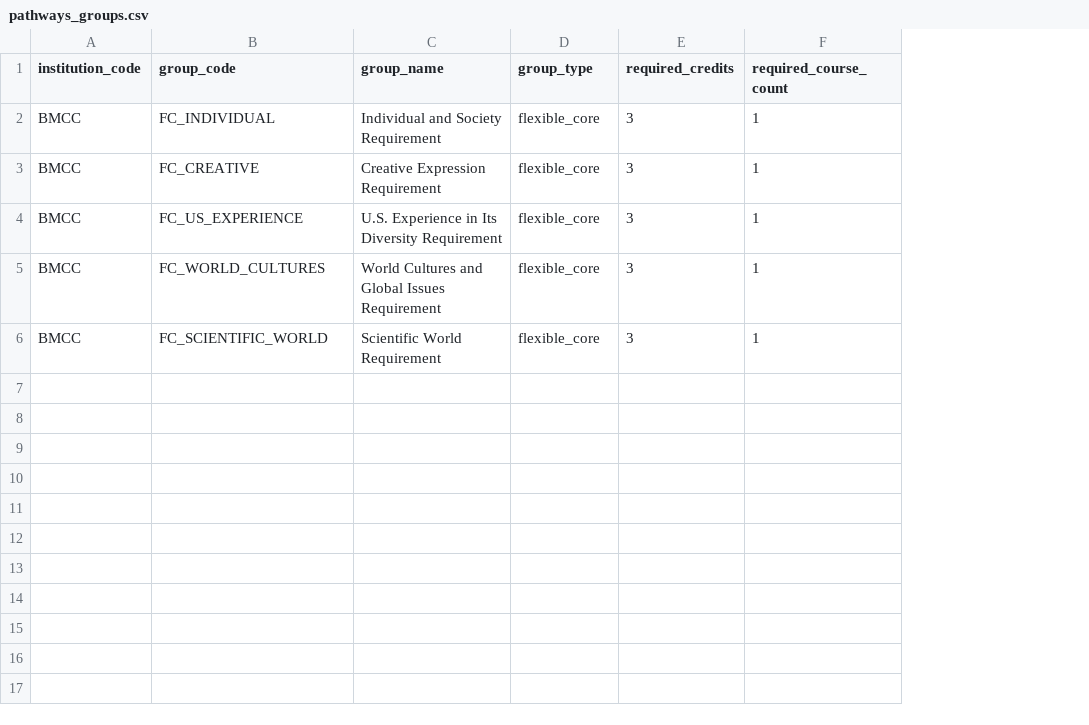
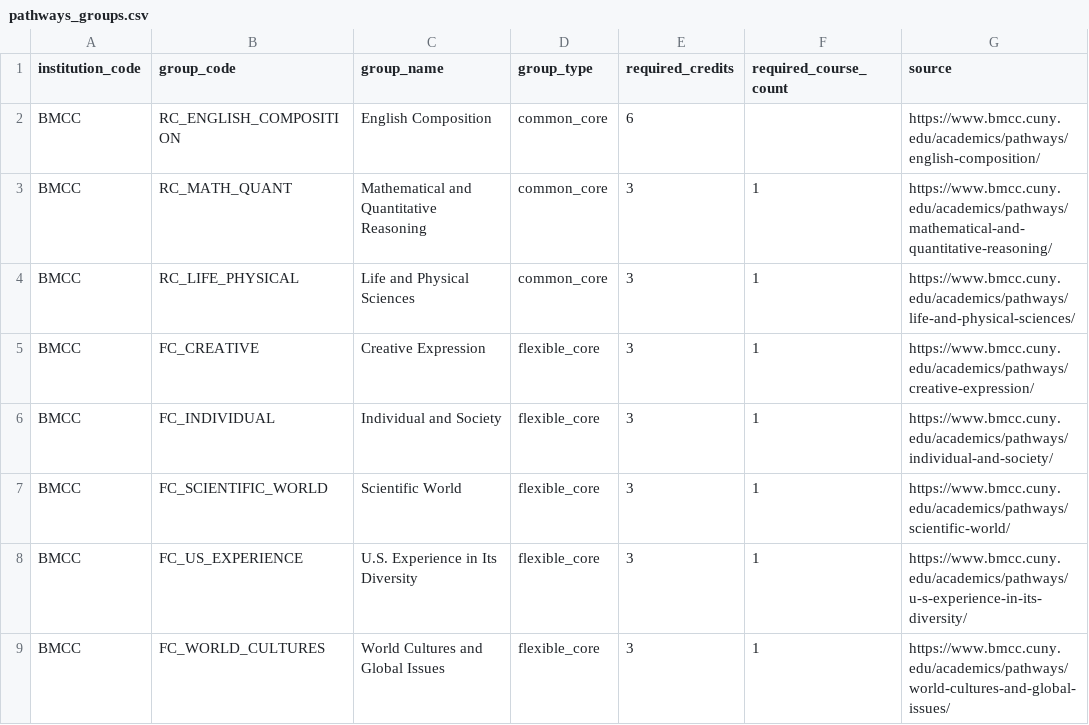
Before and after one commit to dmitrivanov/academic-advisement-system, a CSV file: docs/pathways_groups.csv, drawn as a sheet; removed rows and columns are numbered as before the commit, all else as after; the diff names each change by its address in the sheet, - before the commit and + after, or states it on an @@ line.

Commit message:
Add BMCC Mathematics curriculum and Pathways pools

```diff
--- a/docs/pathways_groups.csv
+++ b/docs/pathways_groups.csv
+column G (source), rows 6-9: https://www.bmcc.cuny.edu/academics/pathways/individual-and-society/ | https://www.bmcc.cuny.edu/academics/pathways/scientific-world/ | https://www.bmcc.cuny.edu/academics/pathways/u-s-experience-in-its-diversity/ | https://www.bmcc.cuny.edu/academics/pathways/world-cultures-and-global-issues/
+row 2: BMCC | RC_ENGLISH_COMPOSITION | English Composition | common_core | 6 |  | https://www.bmcc.cuny.edu/academics/pathways/english-composition/
+row 3: BMCC | RC_MATH_QUANT | Mathematical and Quantitative Reasoning | common_core | 3 | 1 | https://www.bmcc.cuny.edu/academics/pathways/mathematical-and-quantitative-reasoning/
+row 4: BMCC | RC_LIFE_PHYSICAL | Life and Physical Sciences | common_core | 3 | 1 | https://www.bmcc.cuny.edu/academics/pathways/life-and-physical-sciences/
+row 5: BMCC | FC_CREATIVE | Creative Expression | flexible_core | 3 | 1 | https://www.bmcc.cuny.edu/academics/pathways/creative-expression/
-C6 (group_name): Individual and Society Requirement
+C6 (group_name): Individual and Society
-B7 (group_code): FC_CREATIVE
+B7 (group_code): FC_SCIENTIFIC_WORLD
-C7 (group_name): Creative Expression Requirement
+C7 (group_name): Scientific World
-C8 (group_name): U.S. Experience in Its Diversity Requirement
+C8 (group_name): U.S. Experience in Its Diversity
-C9 (group_name): World Cultures and Global Issues Requirement
+C9 (group_name): World Cultures and Global Issues
-row 6: BMCC | FC_SCIENTIFIC_WORLD | Scientific World Requirement | flexible_core | 3 | 1
```
Also changed, not shown: docs/programs.csv, 9 other files.
